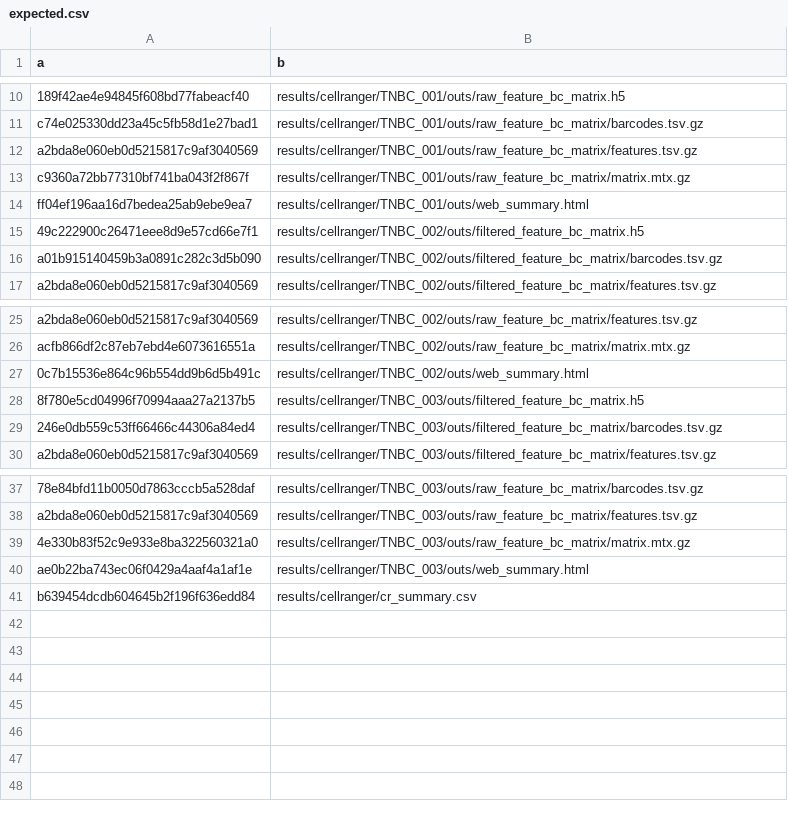
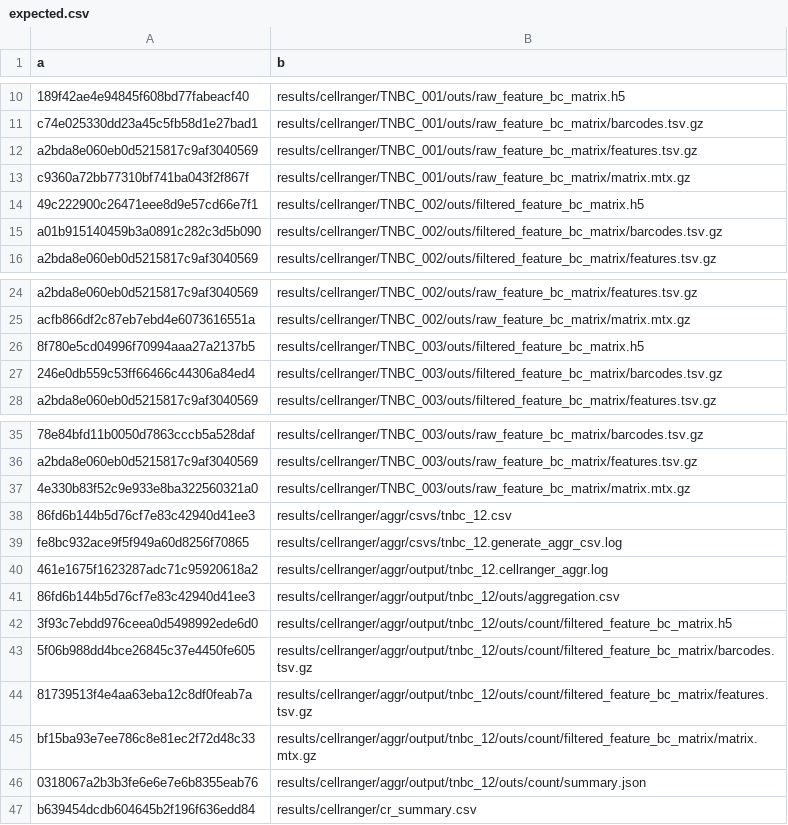
Before and after one commit to swarbricklab/chromium-preprocessing, a CSV file: test_data/expected.csv, drawn as a sheet; only a part is shown, gaps mark what is left out; removed rows and columns are numbered as before the commit, all else as after; the diff names each change by its address in the sheet, - before the commit and + after, or states it on an @@ line.

Commit message:
Modify test check to include aggr results

```diff
--- a/test_data/expected.csv
+++ b/test_data/expected.csv
-row 14: ff04ef196aa16d7bedea25ab9ebe9ea7 | results/cellranger/TNBC_001/outs/web_summary.html
-row 27: 0c7b15536e864c96b554dd9b6d5b491c | results/cellranger/TNBC_002/outs/web_summary.html
-row 40: ae0b22ba743ec06f0429a4aaf4a1af1e | results/cellranger/TNBC_003/outs/web_summary.html
+row 38: 86fd6b144b5d76cf7e83c42940d41ee3 | results/cellranger/aggr/csvs/tnbc_12.csv
+row 39: fe8bc932ace9f5f949a60d8256f70865 | results/cellranger/aggr/csvs/tnbc_12.generate_aggr_csv.log
+row 40: 461e1675f1623287adc71c95920618a2 | results/cellranger/aggr/output/tnbc_12.cellranger_aggr.log
+row 41: 86fd6b144b5d76cf7e83c42940d41ee3 | results/cellranger/aggr/output/tnbc_12/outs/aggregation.csv
+row 42: 3f93c7ebdd976ceea0d5498992ede6d0 | results/cellranger/aggr/output/tnbc_12/outs/count/filtered_feature_bc_matrix.h5
+row 43: 5f06b988dd4bce26845c37e4450fe605 | results/cellranger/aggr/output/tnbc_12/outs/count/filtered_feature_bc_matrix/barcodes.tsv.gz
+row 44: 81739513f4e4aa63eba12c8df0feab7a | results/cellranger/aggr/output/tnbc_12/outs/count/filtered_feature_bc_matrix/features.tsv.gz
+row 45: bf15ba93e7ee786c8e81ec2f72d48c33 | results/cellranger/aggr/output/tnbc_12/outs/count/filtered_feature_bc_matrix/matrix.mtx.gz
+row 46: 0318067a2b3b3fe6e6e7e6b8355eab76 | results/cellranger/aggr/output/tnbc_12/outs/count/summary.json
```
Also changed, not shown: 1 other file.
